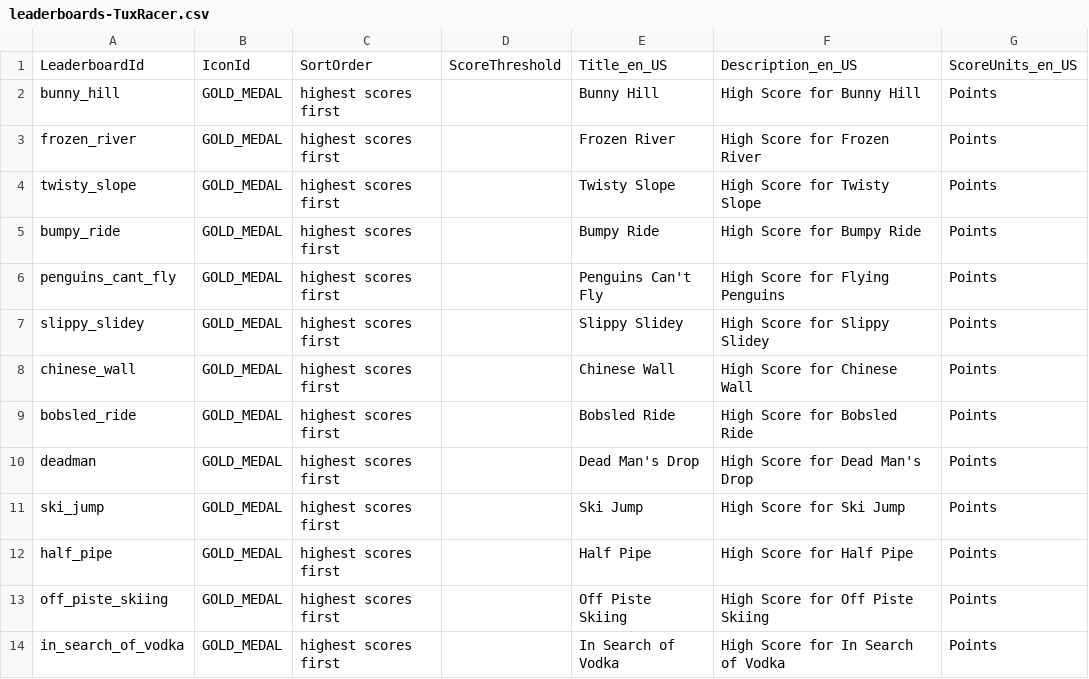
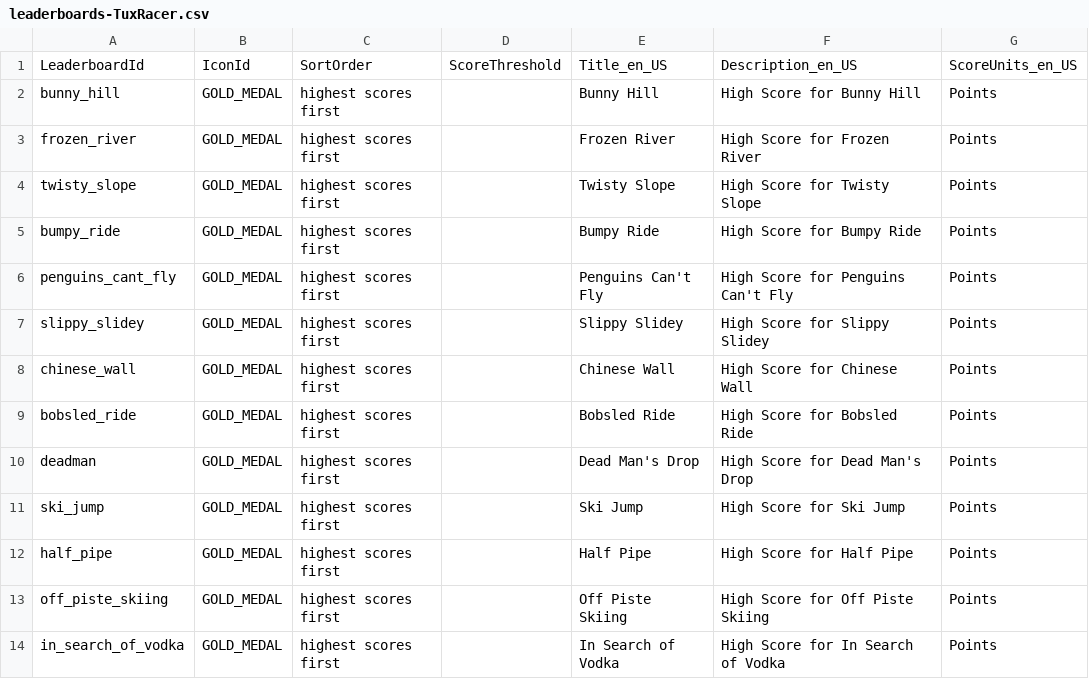
Before and after one commit to ellenhp/TuxRacer-SDL2, a CSV file: src/gamecircle/leaderboards-TuxRacer.csv, drawn as a sheet.

Commit message:
Fix gamecircle Penguins Can't Fly description

```diff
--- a/src/gamecircle/leaderboards-TuxRacer.csv
+++ b/src/gamecircle/leaderboards-TuxRacer.csv
@@ -5,3 +5,3 @@
 "bumpy_ride","GOLD_MEDAL","highest scores first","","Bumpy Ride","High Score for Bumpy Ride","Points"
-"penguins_cant_fly","GOLD_MEDAL","highest scores first","","Penguins Can't Fly","High Score for Flying Penguins","Points"
+"penguins_cant_fly","GOLD_MEDAL","highest scores first","","Penguins Can't Fly","High Score for Penguins Can't Fly","Points"
 "slippy_slidey","GOLD_MEDAL","highest scores first","","Slippy Slidey","High Score for Slippy Slidey","Points"
```
